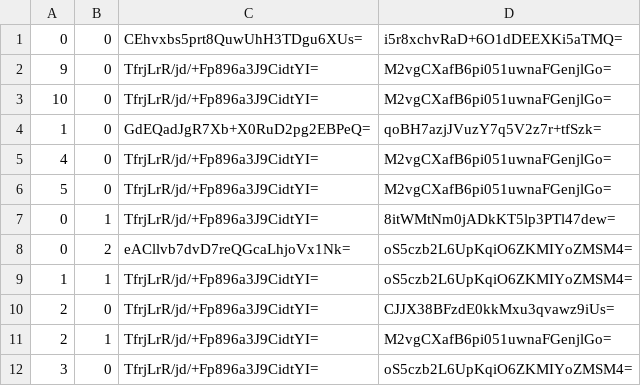
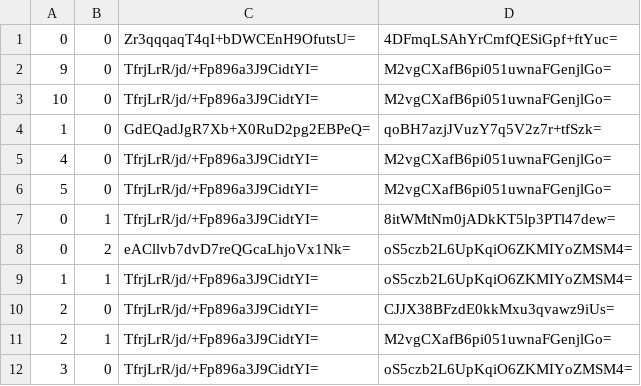
Before and after one commit to Sneezry/mcmapweb, a CSV file: tiles/zoom.-2/metadata/k.0.0.csv, drawn as a sheet.

```diff
--- a/tiles/zoom.-2/metadata/k.0.0.csv
+++ b/tiles/zoom.-2/metadata/k.0.0.csv
@@ -1,2 +1,2 @@
-0,0,CEhvxbs5prt8QuwUhH3TDgu6XUs=,i5r8xchvRaD+6O1dDEEXKi5aTMQ=
+0,0,Zr3qqqaqT4qI+bDWCEnH9OfutsU=,4DFmqLSAhYrCmfQESiGpf+ftYuc=
 9,0,TfrjLrR/jd/+Fp896a3J9CidtYI=,M2vgCXafB6pi051uwnaFGenjlGo=
```
Also changed, not shown: tiles/zoom.-1/metadata/k.0.0.csv, tiles/zoom.-3/metadata/k.0.0.csv, 4 other files.
